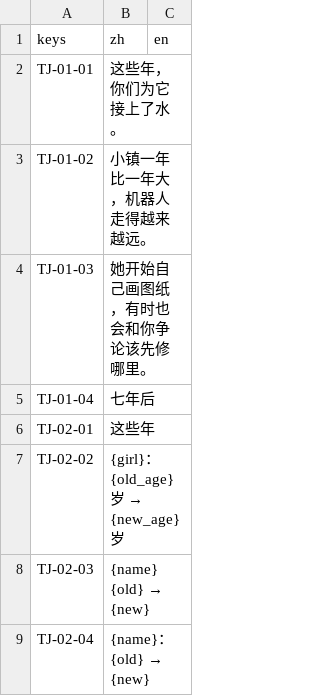
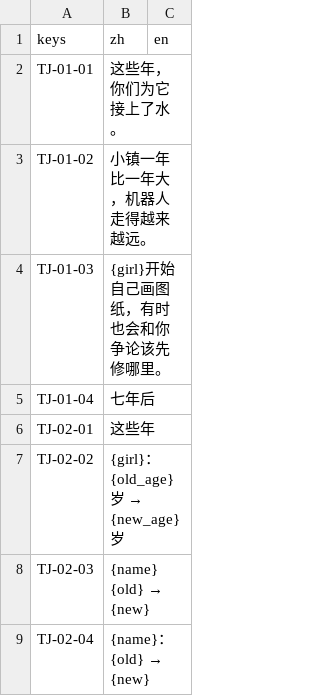
Before and after one commit to yijiuxia/to-you-tomorrow, a CSV file: text/tj.csv, drawn as a sheet.

```diff
--- a/text/tj.csv
+++ b/text/tj.csv
@@ -3,3 +3,3 @@ TJ-01-01,这些年，你们为它接上了水。,
 TJ-01-02,小镇一年比一年大，机器人走得越来越远。,
-TJ-01-03,她开始自己画图纸，有时也会和你争论该先修哪里。,
+TJ-01-03,{girl}开始自己画图纸，有时也会和你争论该先修哪里。,
 TJ-01-04,七年后,
```
Also changed, not shown: text/cr.csv, text/ui.csv, 9 other files.
